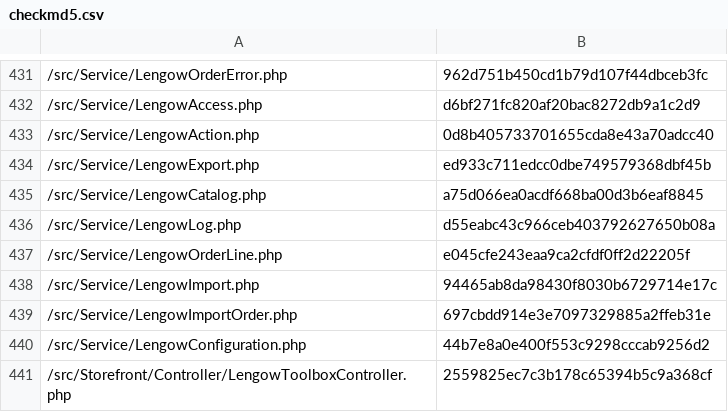
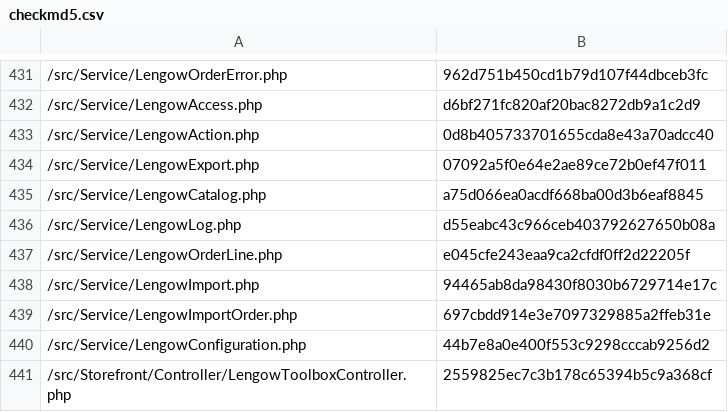
Before and after one commit to lengow/plugin-shopware6, a CSV file: src/Config/checkmd5.csv, drawn as a sheet; only a part is shown, gaps mark what is left out.

```diff
--- a/src/Config/checkmd5.csv
+++ b/src/Config/checkmd5.csv
@@ -433,3 +433,3 @@
 /src/Service/LengowAction.php|0d8b405733701655cda8e43a70adcc40
-/src/Service/LengowExport.php|ed933c711edcc0dbe749579368dbf45b
+/src/Service/LengowExport.php|07092a5f0e64e2ae89ce72b0ef47f011
 /src/Service/LengowCatalog.php|a75d066ea0acdf668ba00d3b6eaf8845
```
Also changed, not shown: 3 other files.
